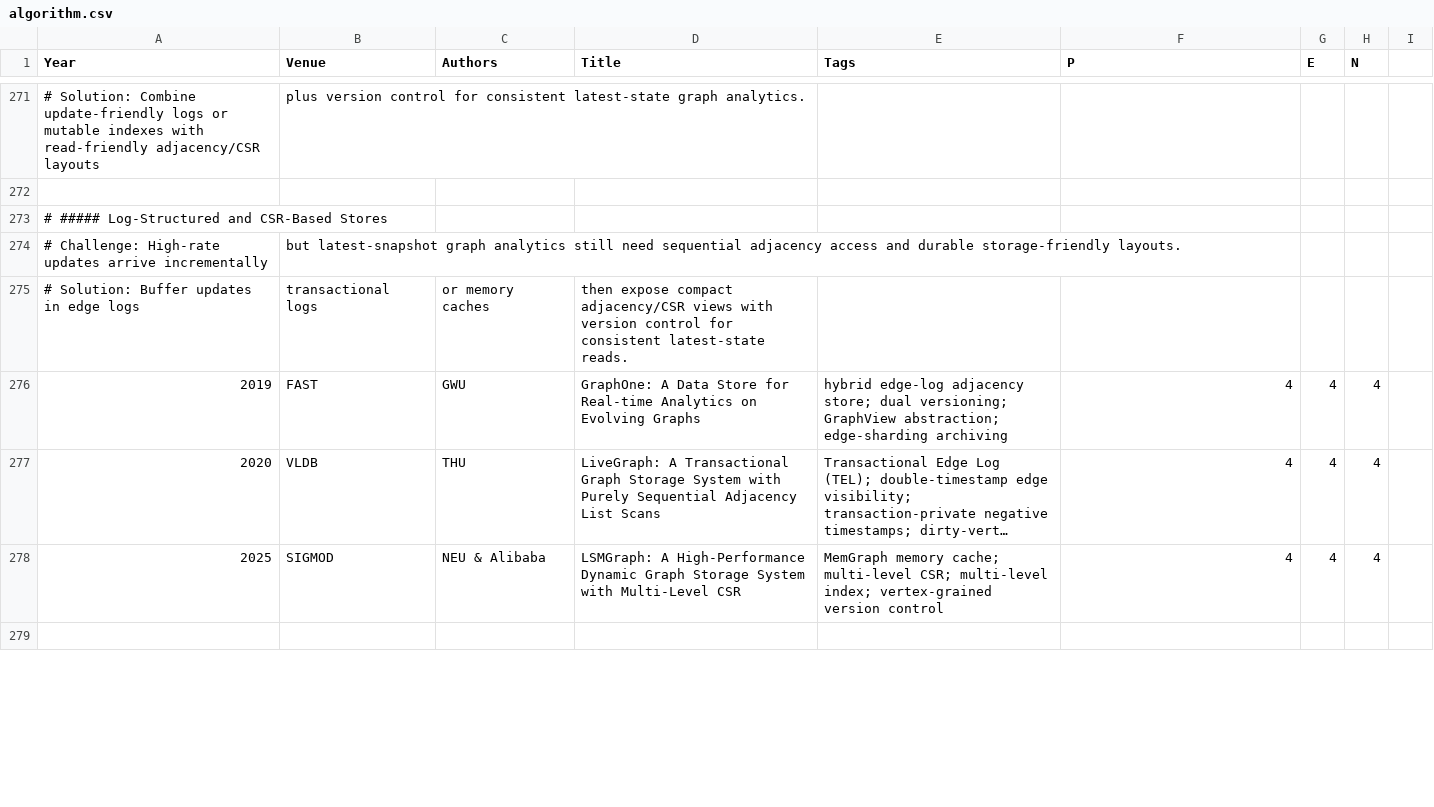
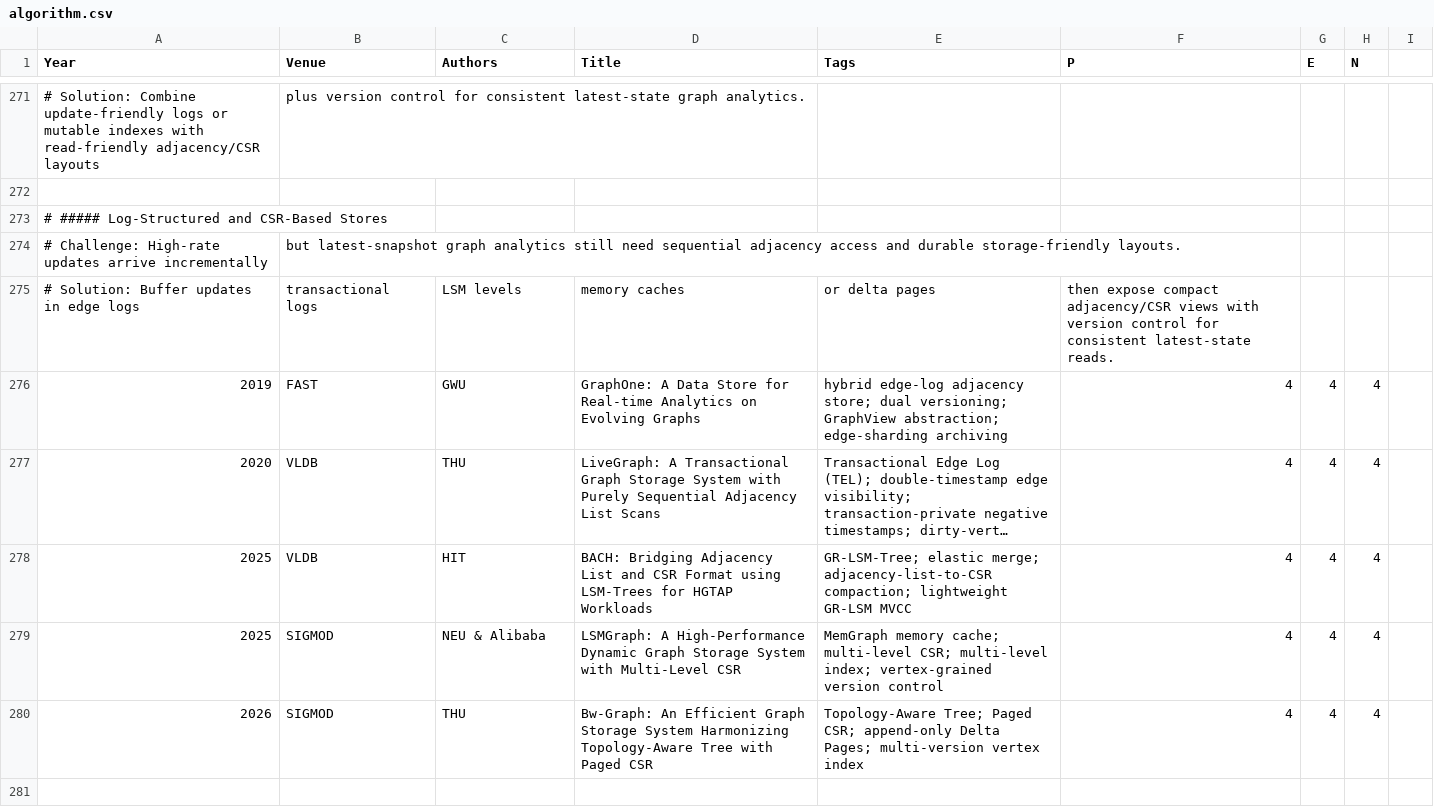
Before and after one commit to pku-lemonade/review, a CSV file: docs/data/software/algorithm.csv, drawn as a sheet; only a part is shown, gaps mark what is left out; long unchanged cells end in …; the diff covers the shown part only; the diff names each change by its address in the sheet, - before the commit and + after, or states it on an @@ line.

Commit message:
Added 3 papers about dynamic graph storage from SIGMOD and VLDB

```diff
--- a/docs/data/software/algorithm.csv
+++ b/docs/data/software/algorithm.csv
-C275 (Authors): or memory caches
+C275 (Authors): LSM levels
-D275 (Title): then expose compact adjacency/CSR views with version control for consistent latest-state reads.
+D275 (Title): memory caches
-E275 (Tags): (empty)
+E275 (Tags): or delta pages
-F275 (P): (empty)
+F275 (P): then expose compact adjacency/CSR views with version control for consistent latest-state reads.
+row 278: 2025 | VLDB | HIT | BACH: Bridging Adjacency List and CSR Format using LSM-Trees for HGTAP Workloads | GR-LSM-Tree; elastic merge; adjacency-list-to-CSR compaction; lightweight GR-LSM MVCC | 4 | 4 | 4
+row 280: 2026 | SIGMOD | THU | Bw-Graph: An Efficient Graph Storage System Harmonizing Topology-Aware Tree with Paged CSR | Topology-Aware Tree; Paged CSR; append-only Delta Pages; multi-version vertex index | 4 | 4 | 4
```
Also changed, not shown: 3 added rows, 2 removed rows and 1 edited cell elsewhere in this file.
